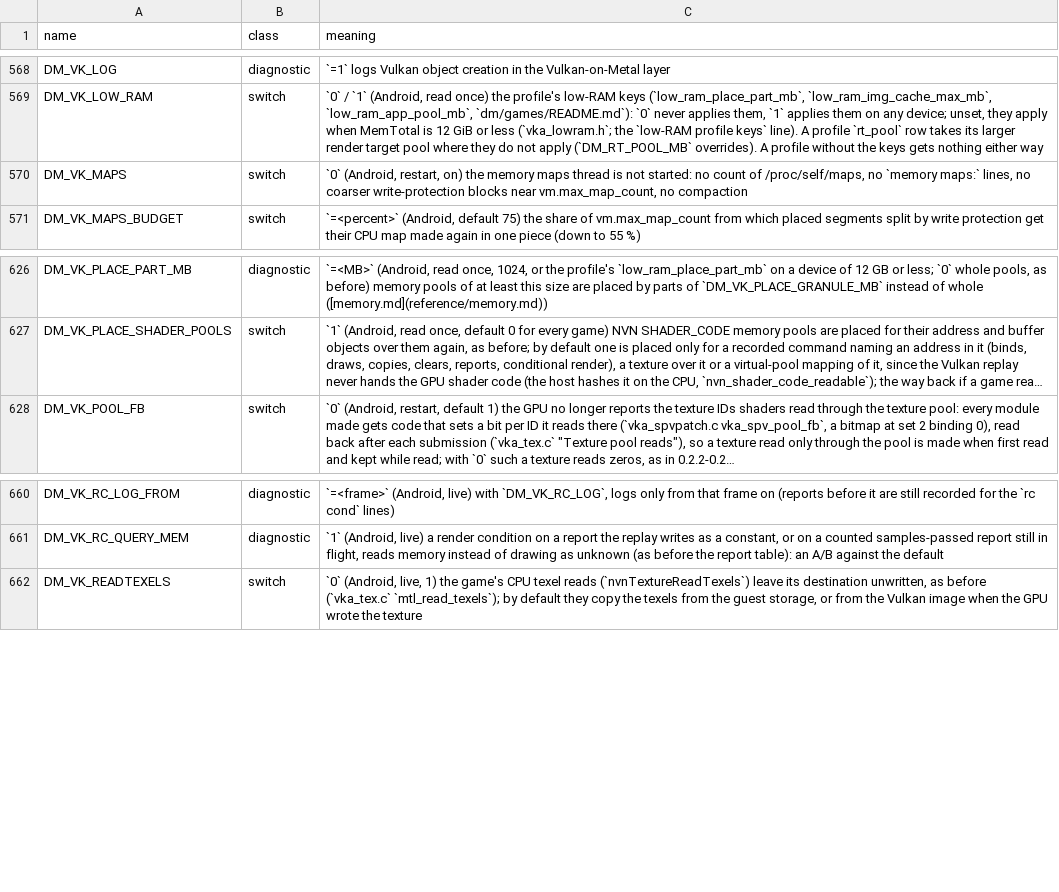
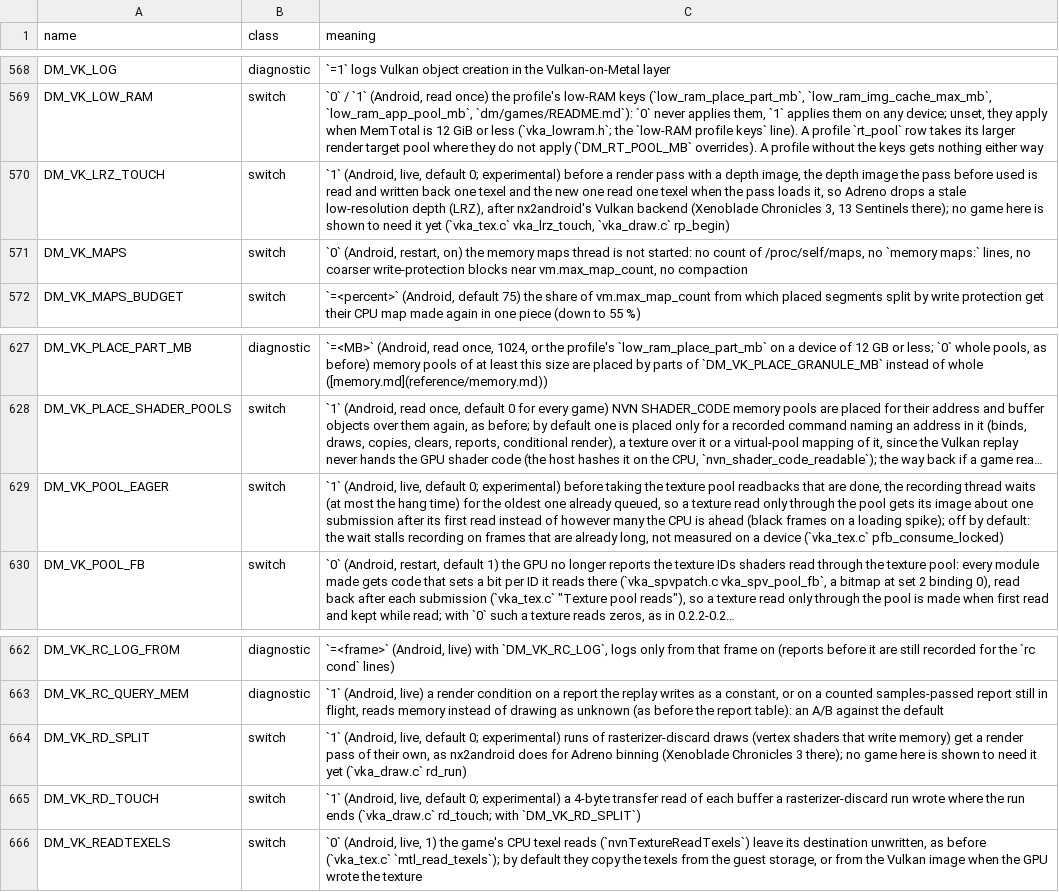
Before and after one commit to hridss/BananaNative, a TSV file: docs/env_switches.tsv, drawn as a sheet; only a part is shown, gaps mark what is left out; long unchanged cells end in …; the diff names each change by its address in the sheet, - before the commit and + after, or states it on an @@ line.

Commit message:
Vulkan replay: experimental Adreno switches for rasterizer-discard runs, stale LRZ and pool-read latency (default off)
Symptom (seen in nx2android's Vulkan backend on Adreno, not yet here): slivers and grass drawn from vertices a rasterizer-discard draw had not written yet, whole triangles culled by the LRZ of another depth buffer (Xenoblade Chronicles 3, 13 Sentinels); and textures read only through the pool black for several frames on a loading spike.

Cause: Adreno runs a pass's vertex shaders in its binning pass, ahead of earlier rasterizer-discard draws' writes, and may apply a previous depth buffer's LRZ; a pool-read texture's image waits until the prepare finds its readback's fence done, however far the CPU is ahead.

Fix: opt-in, live switches, all default 0: DM_VK_RD_SPLIT (rasterizer-discard runs in passes of their own) and DM_VK_RD_TOUCH (a 4-byte read of each buffer a run wrote at its end), vka_draw.c rd_run / rd_touch; DM_VK_LRZ_TOUCH (vka_tex.c vka_lrz_touch from rp_begin: a one-texel write-back of the depth image switched away from, a one-texel read of one the pass loads); DM_VK_POOL_EAGER (pfb_consume_locked waits, at most the hang time, for the oldest readback of a submission already queued; the source waited for any busy slot, which could be one not yet queued). Env table rows marked experimental; reference entries and symptom index added.

Checked: NDK clang -fsyntax-only of vka_tex.c and vka_draw.c (no new warnings); env_switches.py --check, dm/tools/tests test_docs and test_env_switches pass. Not run: a device run with any switch on.

Ported from igawa6/peanuts-native 84a676a07fa4, f571a77662da, 01ea6faab944.

Co-authored-by: igawa6 <99118851+igawa6@users.noreply.github.com>

```diff
--- a/docs/env_switches.tsv
+++ b/docs/env_switches.tsv
+row 570: DM_VK_LRZ_TOUCH | switch | `1` (Android, live, default 0; experimental) before a render pass with a depth image, the depth image the pass before used is read and written back one texel and the new one read one texel when the pass loads it, so Adreno drops a stale low-resolution depth (LRZ), after nx2android's Vulkan backend (Xenoblade Chronicles 3, 13 Sentinels there); no game here is shown to need it yet (`vka_tex.c` vka_lrz_touch, `vka_draw.c` rp_begin)
+row 629: DM_VK_POOL_EAGER | switch | `1` (Android, live, default 0; experimental) before taking the texture pool readbacks that are done, the recording thread waits (at most the hang time) for the oldest one already queued, so a texture read only through the pool gets its image about one submission after its first read instead of however many the CPU is ahead (black frames on a loading spike); off by default: the wait stalls recording on frames that are already long, not measured on a device (`vka_tex.c` pfb_consume_locked)
+row 664: DM_VK_RD_SPLIT | switch | `1` (Android, live, default 0; experimental) runs of rasterizer-discard draws (vertex shaders that write memory) get a render pass of their own, as nx2android does for Adreno binning (Xenoblade Chronicles 3 there); no game here is shown to need it yet (`vka_draw.c` rd_run)
+row 665: DM_VK_RD_TOUCH | switch | `1` (Android, live, default 0; experimental) a 4-byte transfer read of each buffer a rasterizer-discard run wrote where the run ends (`vka_draw.c` rd_touch; with `DM_VK_RD_SPLIT`)
```
Also changed, not shown: 5 other files.
